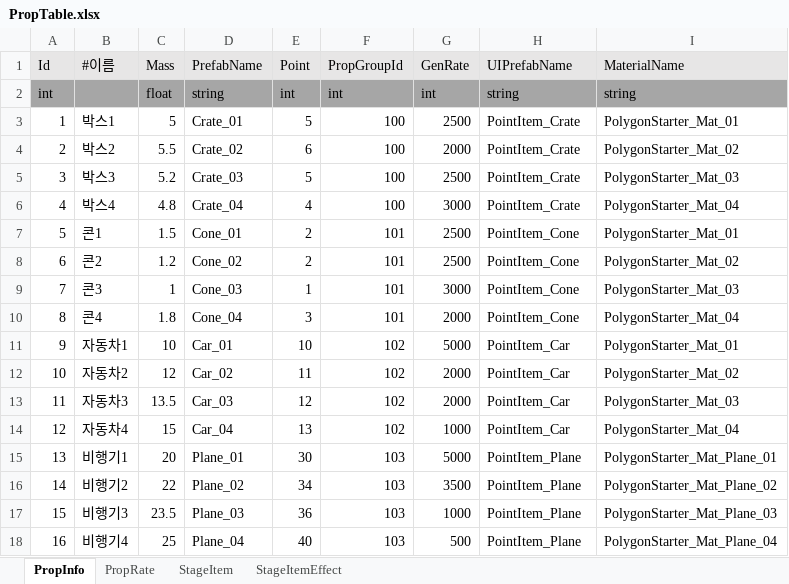
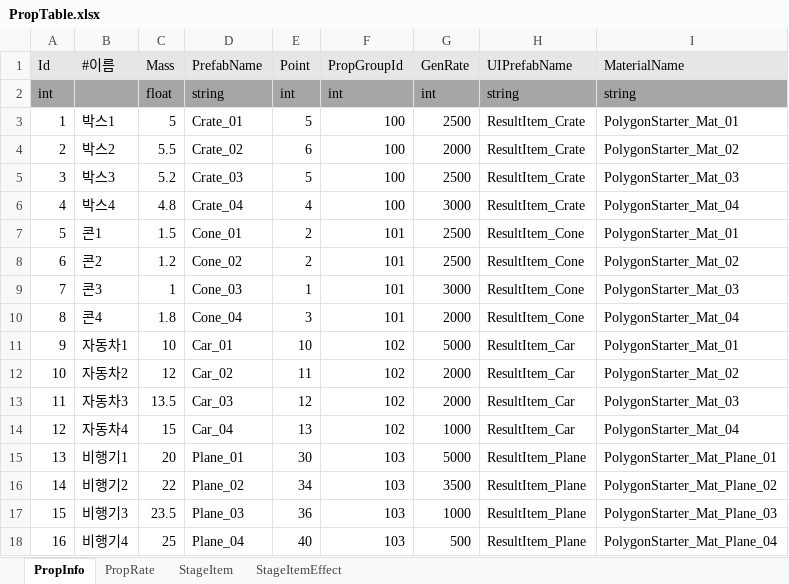
Before and after one commit to EdwardSoung/MiniGame-PushPush, an Excel workbook: Table/PropTable.xlsx, sheet PropInfo, drawn as a sheet; values as stored, in another font and other column widths than the file's, no borders; the diff names each change by its address in the sheet, - before the commit and + after, or states it on an @@ line.

Commit message:
PropData 변경

```diff
--- a/Table/PropTable.xlsx (sheet PropInfo)
+++ b/Table/PropTable.xlsx (sheet PropInfo)
-H3:H6 (UIPrefabName): PointItem_Crate
+H3:H6 (UIPrefabName): ResultItem_Crate
-H7:H10 (UIPrefabName): PointItem_Cone
+H7:H10 (UIPrefabName): ResultItem_Cone
-H11:H14 (UIPrefabName): PointItem_Car
+H11:H14 (UIPrefabName): ResultItem_Car
-H15:H18 (UIPrefabName): PointItem_Plane
+H15:H18 (UIPrefabName): ResultItem_Plane
```
Also changed, not shown: 1 other file.
